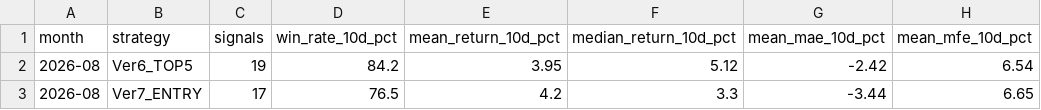
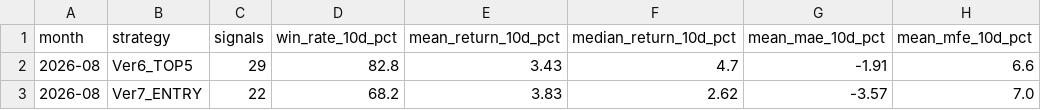
Before and after one commit to izumi7139-ai/nikkei225-line-bot, a CSV file: data/performance_summary.csv, drawn as a sheet.

```diff
--- a/data/performance_summary.csv
+++ b/data/performance_summary.csv
@@ -1,3 +1,3 @@
 month,strategy,signals,win_rate_10d_pct,mean_return_10d_pct,median_return_10d_pct,mean_mae_10d_pct,mean_mfe_10d_pct
-2026-08,Ver6_TOP5,19,84.2,3.95,5.12,-2.42,6.54
-2026-08,Ver7_ENTRY,17,76.5,4.2,3.3,-3.44,6.65
+2026-08,Ver6_TOP5,29,82.8,3.43,4.7,-1.91,6.6
+2026-08,Ver7_ENTRY,22,68.2,3.83,2.62,-3.57,7.0
```
Also changed, not shown: data/signal_master.csv, reports/monthly/performance_summary.csv, 4 other files.
